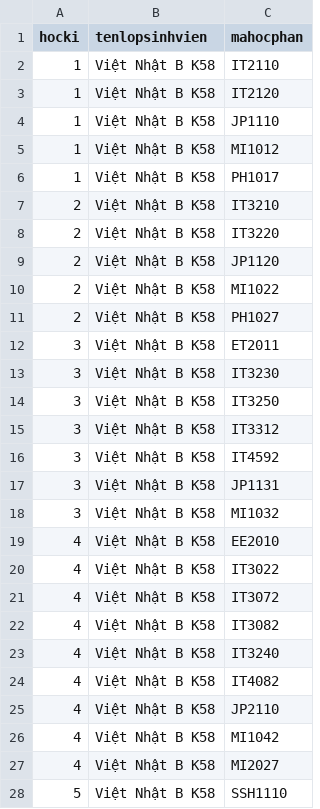
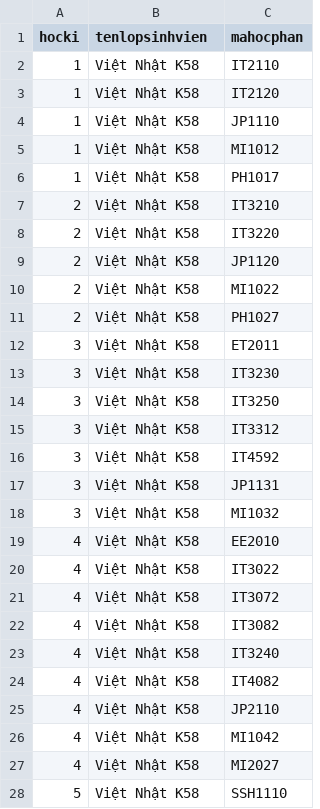
Before and after one commit to huntojkojqw01/WebSisPro, a CSV file: db/ctdt.csv, drawn as a sheet; only a part is shown; the diff covers the shown part only.

```diff
--- a/db/ctdt.csv
+++ b/db/ctdt.csv
@@ -1,28 +1,28 @@
 hocki,tenlopsinhvien,mahocphan
-1,Việt Nhật B K58,IT2110
-1,Việt Nhật B K58,IT2120
-1,Việt Nhật B K58,JP1110
-1,Việt Nhật B K58,MI1012
-1,Việt Nhật B K58,PH1017
-2,Việt Nhật B K58,IT3210
-2,Việt Nhật B K58,IT3220
-2,Việt Nhật B K58,JP1120
-2,Việt Nhật B K58,MI1022
-2,Việt Nhật B K58,PH1027
-3,Việt Nhật B K58,ET2011
-3,Việt Nhật B K58,IT3230
-3,Việt Nhật B K58,IT3250
-3,Việt Nhật B K58,IT3312
-3,Việt Nhật B K58,IT4592
-3,Việt Nhật B K58,JP1131
-3,Việt Nhật B K58,MI1032
-4,Việt Nhật B K58,EE2010
-4,Việt Nhật B K58,IT3022
-4,Việt Nhật B K58,IT3072
-4,Việt Nhật B K58,IT3082
-4,Việt Nhật B K58,IT3240
-4,Việt Nhật B K58,IT4082
-4,Việt Nhật B K58,JP2110
-4,Việt Nhật B K58,MI1042
-4,Việt Nhật B K58,MI2027
-5,Việt Nhật B K58,SSH1110
+1,Việt Nhật K58,IT2110
+1,Việt Nhật K58,IT2120
+1,Việt Nhật K58,JP1110
+1,Việt Nhật K58,MI1012
+1,Việt Nhật K58,PH1017
+2,Việt Nhật K58,IT3210
+2,Việt Nhật K58,IT3220
+2,Việt Nhật K58,JP1120
+2,Việt Nhật K58,MI1022
+2,Việt Nhật K58,PH1027
+3,Việt Nhật K58,ET2011
+3,Việt Nhật K58,IT3230
+3,Việt Nhật K58,IT3250
+3,Việt Nhật K58,IT3312
+3,Việt Nhật K58,IT4592
+3,Việt Nhật K58,JP1131
+3,Việt Nhật K58,MI1032
+4,Việt Nhật K58,EE2010
+4,Việt Nhật K58,IT3022
+4,Việt Nhật K58,IT3072
+4,Việt Nhật K58,IT3082
+4,Việt Nhật K58,IT3240
+4,Việt Nhật K58,IT4082
+4,Việt Nhật K58,JP2110
+4,Việt Nhật K58,MI1042
+4,Việt Nhật K58,MI2027
+5,Việt Nhật K58,SSH1110
```
Also changed, not shown: 49 edited cells elsewhere in this file, 2 other files.
